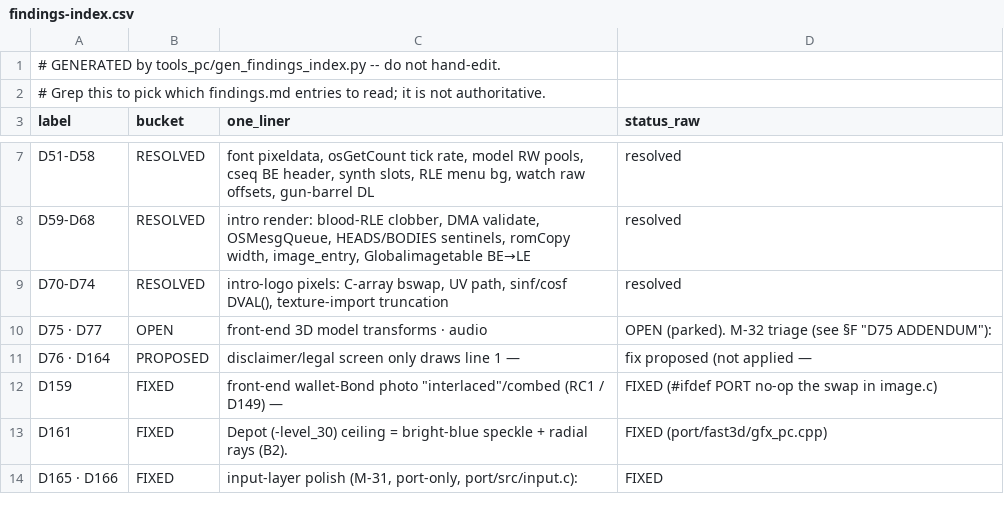
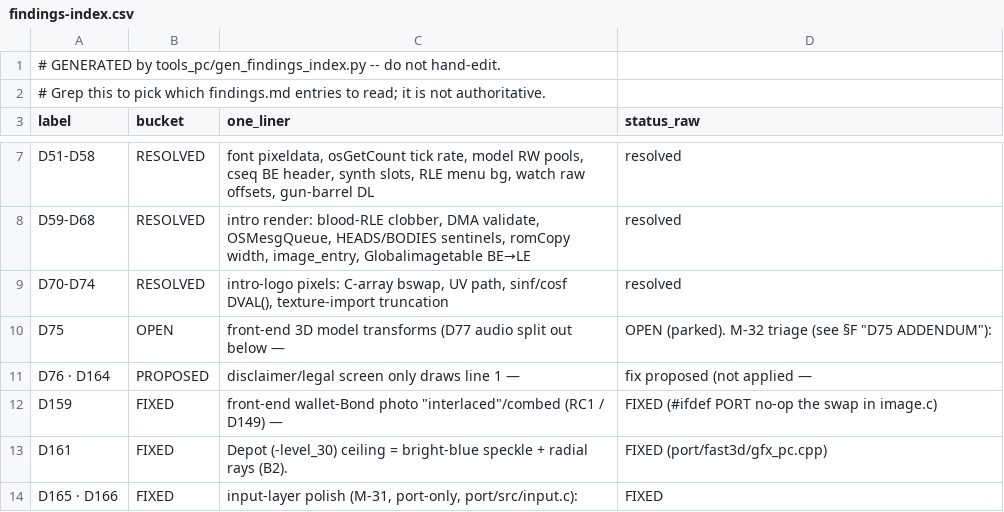
Before and after one commit to jkdansereau/goldeneye-pc-port, a CSV file: docs/dev/findings-index.csv, drawn as a sheet; only a part is shown, gaps mark what is left out.

Commit message:
chore(D77): regen findings index

```diff
--- a/docs/dev/findings-index.csv
+++ b/docs/dev/findings-index.csv
@@ -9,3 +9,3 @@ D59-D68,RESOLVED,"intro render: blood-RLE clobber, DMA validate, OSMesgQueue, HE
 D70-D74,RESOLVED,"intro-logo pixels: C-array bswap, UV path, sinf/cosf DVAL(), texture-import truncation",resolved
-D75 · D77,OPEN,front-end 3D model transforms · audio,"OPEN (parked). M-32 triage (see §F ""D75 ADDENDUM""):"
+D75,OPEN,front-end 3D model transforms (D77 audio split out below —,"OPEN (parked). M-32 triage (see §F ""D75 ADDENDUM""):"
 D76 · D164,PROPOSED,disclaimer/legal screen only draws line 1 —,fix proposed (not applied —
```
